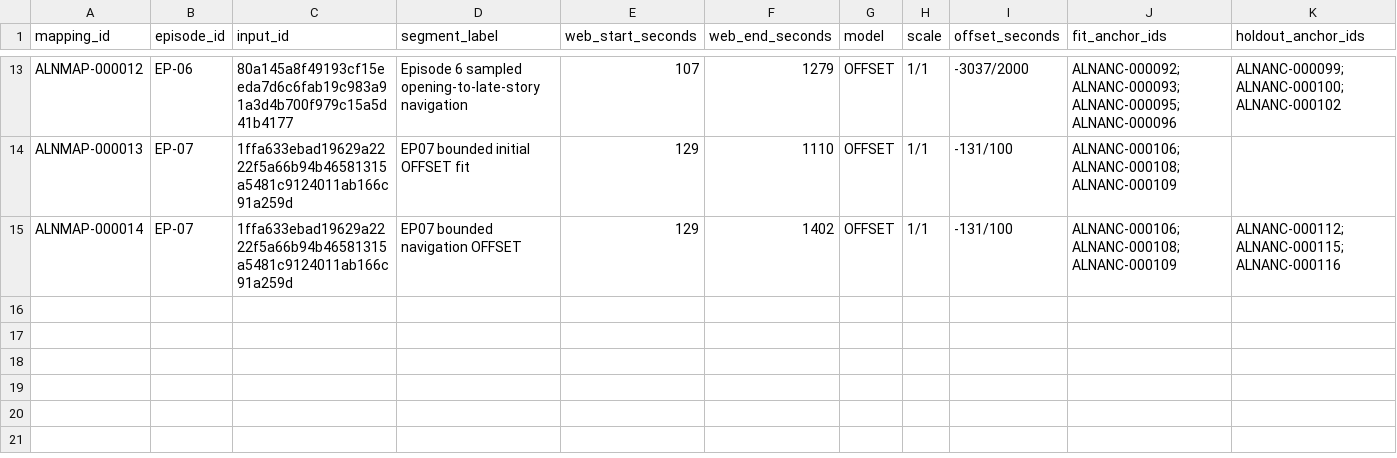
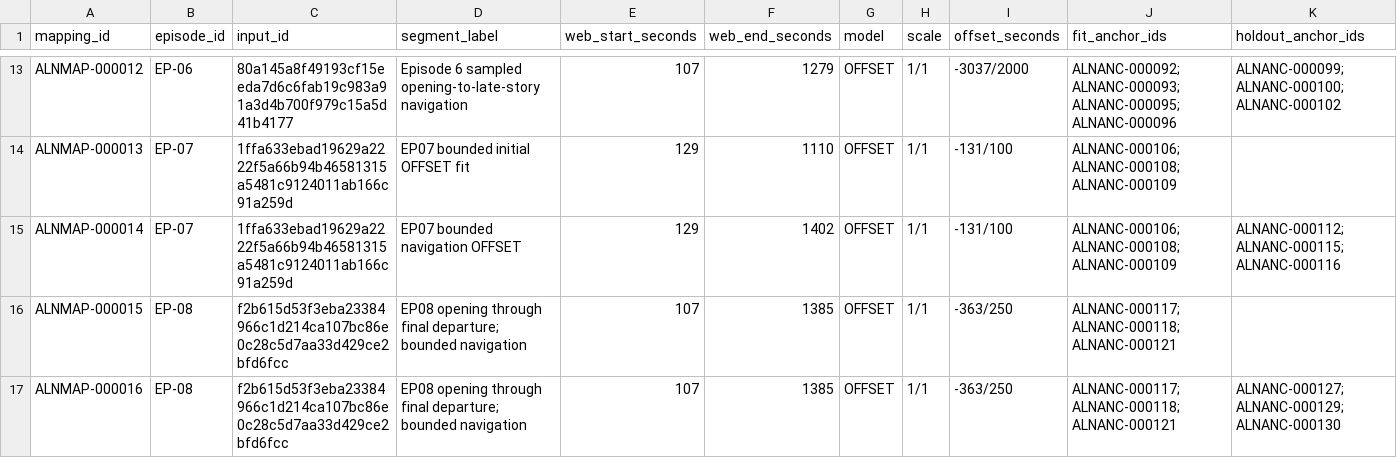
Before and after one commit to Phishinabowl/Outlaw-Star-Sim, a CSV file: reference/indexes/animehistory/alignment-mappings.csv, drawn as a sheet; only a part is shown, gaps mark what is left out; rows hold the shown columns only; the diff names each change by its address in the sheet, - before the commit and + after, or states it on an @@ line.

```diff
--- a/reference/indexes/animehistory/alignment-mappings.csv
+++ b/reference/indexes/animehistory/alignment-mappings.csv
+row 16: ALNMAP-000015 | EP-08 | f2b615d53f3eba23384966c1d214ca107bc86e0c28c5d7aa33d429ce2bfd6fcc | EP08 opening through final departure; bounded navigation | 107 | 1385 | OFFSET | 1/1 | -363/250 | ALNANC-000117;ALNANC-000118;ALNANC-000121
+row 17: ALNMAP-000016 | EP-08 | f2b615d53f3eba23384966c1d214ca107bc86e0c28c5d7aa33d429ce2bfd6fcc | EP08 opening through final departure; bounded navigation | 107 | 1385 | OFFSET | 1/1 | -363/250 | ALNANC-000117;ALNANC-000118;ALNANC-000121 | ALNANC-000127;ALNANC-000129;ALNANC-000130
```
Also changed, not shown: reference/indexes/context/context.csv, reference/indexes/context/links.csv, 8 other files.
